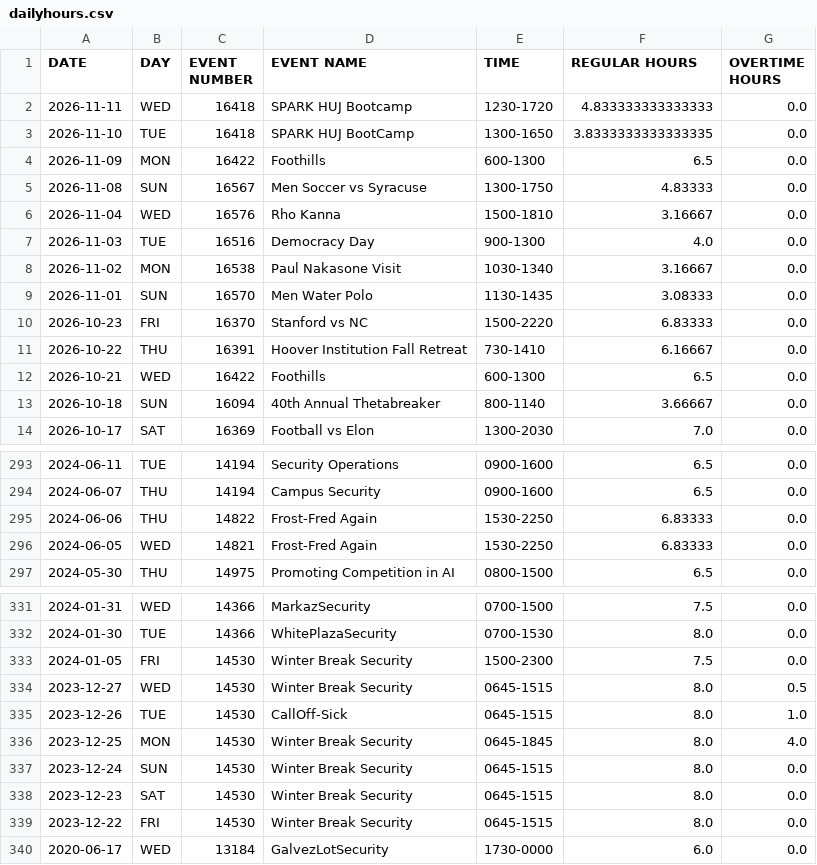
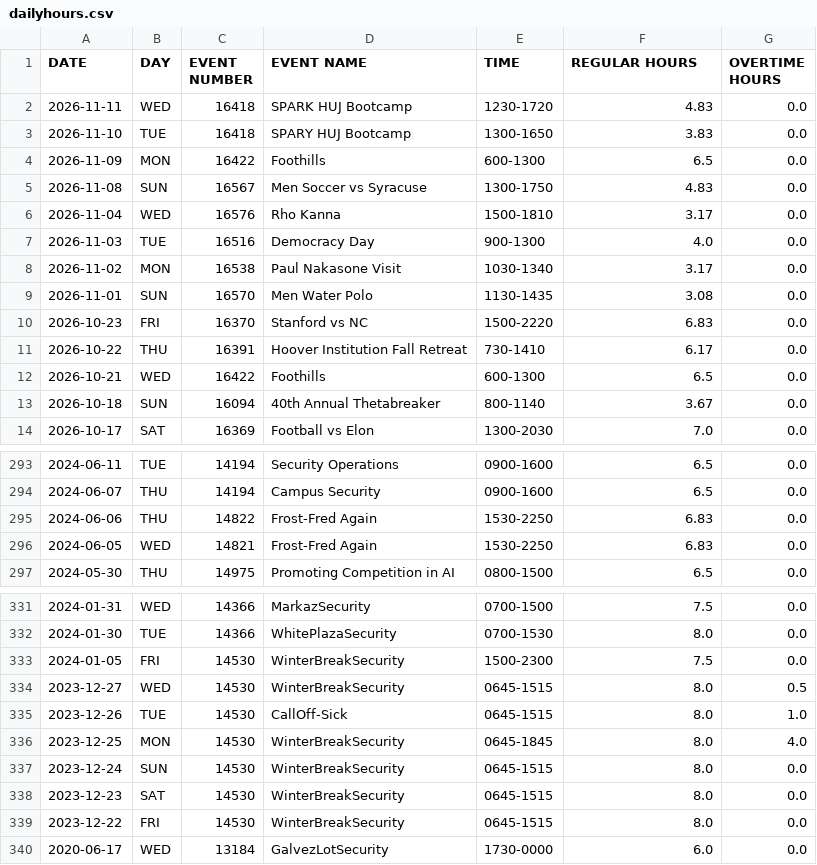
Before and after one commit to EddieBrew/StanfordTimeCard, a CSV file: StanfordTimeCard/dailyhours.csv, drawn as a sheet; only a part is shown, gaps mark what is left out; the diff covers the shown part only.

```diff
--- a/StanfordTimeCard/dailyhours.csv
+++ b/StanfordTimeCard/dailyhours.csv
@@ -1,14 +1,14 @@
 DATE,DAY,EVENT NUMBER,EVENT NAME,TIME,REGULAR HOURS,OVERTIME HOURS
-2026-11-11,WED,16418,SPARK HUJ Bootcamp,1230-1720,4.833333333333333,0.0
-2026-11-10,TUE,16418,SPARK HUJ BootCamp,1300-1650,3.8333333333333335,0.0
+2026-11-11,WED,16418,SPARK HUJ Bootcamp,1230-1720,4.83,0.0
+2026-11-10,TUE,16418,SPARY HUJ Bootcamp,1300-1650,3.83,0.0
 2026-11-09,MON,16422,Foothills,600-1300,6.5,0.0
-2026-11-08,SUN,16567,Men Soccer vs Syracuse,1300-1750,4.83333,0.0
-2026-11-04,WED,16576,Rho Kanna,1500-1810,3.16667,0.0
+2026-11-08,SUN,16567,Men Soccer vs Syracuse,1300-1750,4.83,0.0
+2026-11-04,WED,16576,Rho Kanna,1500-1810,3.17,0.0
 2026-11-03,TUE,16516,Democracy Day,900-1300,4.0,0.0
-2026-11-02,MON,16538,Paul Nakasone Visit,1030-1340,3.16667,0.0
-2026-11-01,SUN,16570,Men Water Polo,1130-1435,3.08333,0.0
-2026-10-23,FRI,16370,Stanford vs NC,1500-2220,6.83333,0.0
-2026-10-22,THU,16391,Hoover Institution Fall Retreat,730-1410,6.16667,0.0
+2026-11-02,MON,16538,Paul Nakasone Visit,1030-1340,3.17,0.0
+2026-11-01,SUN,16570,Men Water Polo,1130-1435,3.08,0.0
+2026-10-23,FRI,16370,Stanford vs NC,1500-2220,6.83,0.0
+2026-10-22,THU,16391,Hoover Institution Fall Retreat,730-1410,6.17,0.0
 2026-10-21,WED,16422,Foothills,600-1300,6.5,0.0
-2026-10-18,SUN,16094,40th Annual Thetabreaker,800-1140,3.66667,0.0
+2026-10-18,SUN,16094,40th Annual Thetabreaker,800-1140,3.67,0.0
 2026-10-17,SAT,16369,Football vs Elon,1300-2030,7.0,0.0
@@ -294,4 +294,4 @@ DATE,DAY,EVENT NUMBER,EVENT NAME,TIME,REGULAR HOURS,OVERTIME HOURS
 2024-06-07,THU,14194,Campus Security,0900-1600,6.5,0.0
-2024-06-06,THU,14822,Frost-Fred Again,1530-2250,6.83333,0.0
-2024-06-05,WED,14821,Frost-Fred Again,1530-2250,6.83333,0.0
+2024-06-06,THU,14822,Frost-Fred Again,1530-2250,6.83,0.0
+2024-06-05,WED,14821,Frost-Fred Again,1530-2250,6.83,0.0
 2024-05-30,THU,14975,Promoting Competition in AI,0800-1500,6.5,0.0
@@ -332,9 +332,9 @@ DATE,DAY,EVENT NUMBER,EVENT NAME,TIME,REGULAR HOURS,OVERTIME HOURS
 2024-01-30,TUE,14366,WhitePlazaSecurity,0700-1530,8.0,0.0
-2024-01-05,FRI,14530,Winter Break Security,1500-2300,7.5,0.0
-2023-12-27,WED,14530,Winter Break Security,0645-1515,8.0,0.5
+2024-01-05,FRI,14530,WinterBreakSecurity,1500-2300,7.5,0.0
+2023-12-27,WED,14530,WinterBreakSecurity,0645-1515,8.0,0.5
 2023-12-26,TUE,14530,CallOff-Sick,0645-1515,8.0,1.0
-2023-12-25,MON,14530,Winter Break Security,0645-1845,8.0,4.0
-2023-12-24,SUN,14530,Winter Break Security,0645-1515,8.0,0.0
-2023-12-23,SAT,14530,Winter Break Security,0645-1515,8.0,0.0
-2023-12-22,FRI,14530,Winter Break Security,0645-1515,8.0,0.0
+2023-12-25,MON,14530,WinterBreakSecurity,0645-1845,8.0,4.0
+2023-12-24,SUN,14530,WinterBreakSecurity,0645-1515,8.0,0.0
+2023-12-23,SAT,14530,WinterBreakSecurity,0645-1515,8.0,0.0
+2023-12-22,FRI,14530,WinterBreakSecurity,0645-1515,8.0,0.0
 2020-06-17,WED,13184,GalvezLotSecurity,1730-0000,6.0,0.0
```
Also changed, not shown: 2 added rows, 2 removed rows, 11 moved rows and 47 edited cells elsewhere in this file, 2 other files.
